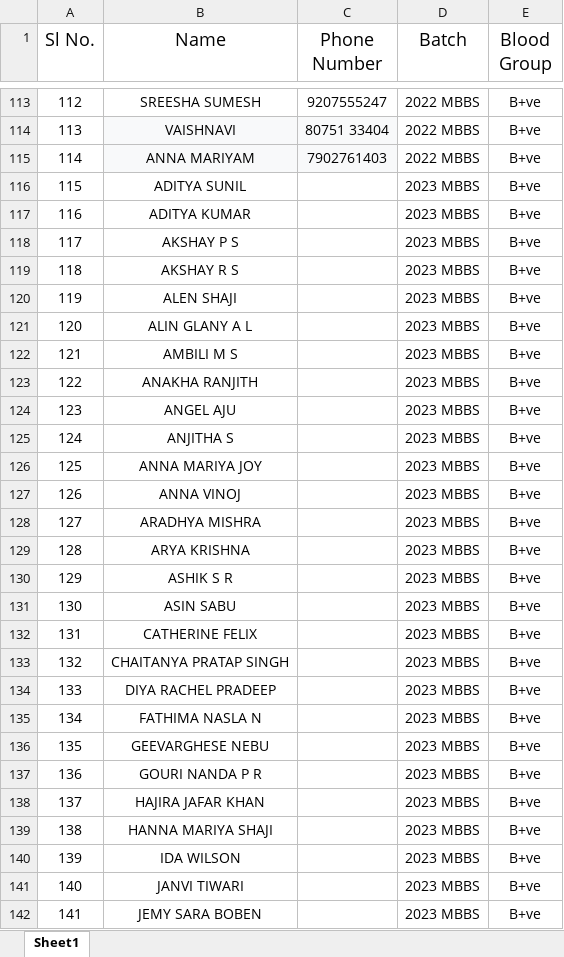
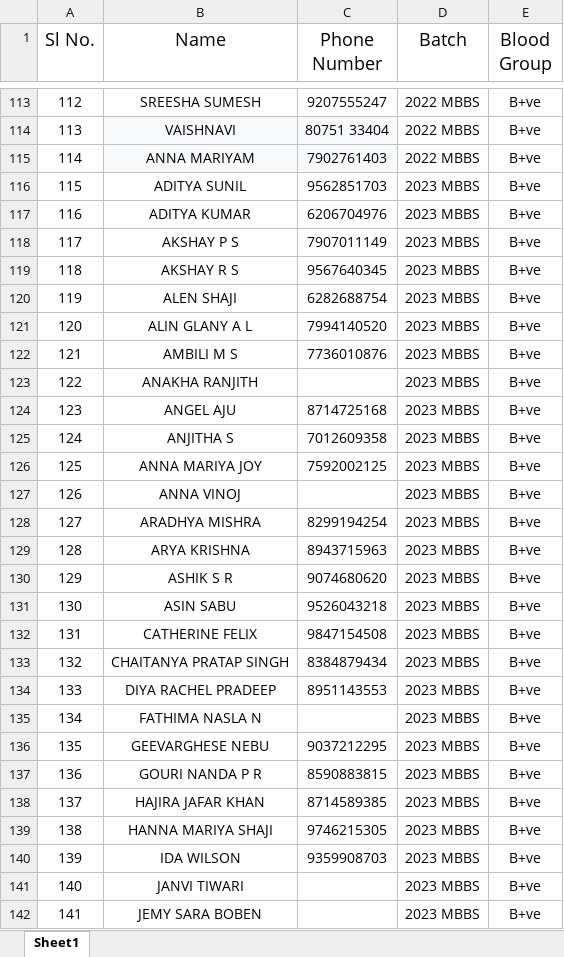
Before and after one commit to hridyasparsham/Hridyasparsham, an Excel workbook: BPositive.xlsx, sheet Sheet1, drawn as a sheet; only a part is shown, gaps mark what is left out; values as stored, in another font and other column widths than the file's, no borders; the diff covers the shown part only; the diff names each change by its address in the sheet, - before the commit and + after, or states it on an @@ line.

Commit message:
Update BPositive.xlsx

```diff
--- a/BPositive.xlsx (sheet Sheet1)
+++ b/BPositive.xlsx (sheet Sheet1)
-C116 (Phone Number): (empty)
+C116 (Phone Number): 9562851703
-C117 (Phone Number): (empty)
+C117 (Phone Number): 6206704976
-C118 (Phone Number): (empty)
+C118 (Phone Number): 7907011149
-C119 (Phone Number): (empty)
+C119 (Phone Number): 9567640345
-C120 (Phone Number): (empty)
+C120 (Phone Number): 6282688754
-C121 (Phone Number): (empty)
+C121 (Phone Number): 7994140520
-C122 (Phone Number): (empty)
+C122 (Phone Number): 7736010876
-C124 (Phone Number): (empty)
+C124 (Phone Number): 8714725168
-C125 (Phone Number): (empty)
+C125 (Phone Number): 7012609358
-C126 (Phone Number): (empty)
+C126 (Phone Number): 7592002125
-C128 (Phone Number): (empty)
+C128 (Phone Number): 8299194254
-C129 (Phone Number): (empty)
+C129 (Phone Number): 8943715963
-C130 (Phone Number): (empty)
+C130 (Phone Number): 9074680620
-C131 (Phone Number): (empty)
+C131 (Phone Number): 9526043218
-C132 (Phone Number): (empty)
+C132 (Phone Number): 9847154508
-C133 (Phone Number): (empty)
+C133 (Phone Number): 8384879434
-C134 (Phone Number): (empty)
+C134 (Phone Number): 8951143553
-C136 (Phone Number): (empty)
+C136 (Phone Number): 9037212295
-C137 (Phone Number): (empty)
+C137 (Phone Number): 8590883815
-C138 (Phone Number): (empty)
+C138 (Phone Number): 8714589385
-C139 (Phone Number): (empty)
+C139 (Phone Number): 9746215305
-C140 (Phone Number): (empty)
+C140 (Phone Number): 9359908703
```
Also changed, not shown: 16 edited cells elsewhere in this sheet.
